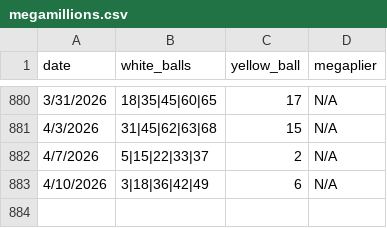
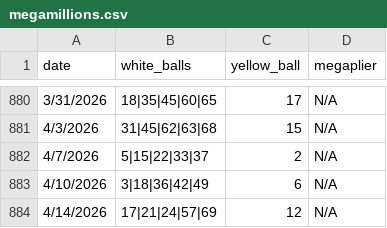
Before and after one commit to jbaranski/jeffs-lottery-utils, a CSV file: numbers/megamillions.csv, drawn as a sheet; only a part is shown, gaps mark what is left out.

```diff
--- a/numbers/megamillions.csv
+++ b/numbers/megamillions.csv
@@ -883 +883,2 @@ date,white_balls,yellow_ball,megaplier
 4/10/2026,3|18|36|42|49,6,N/A
+4/14/2026,17|21|24|57|69,12,N/A
```
Also changed, not shown: 2 other files.
